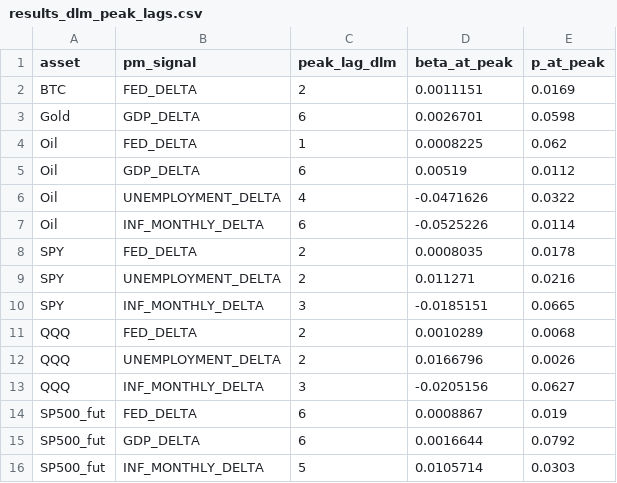
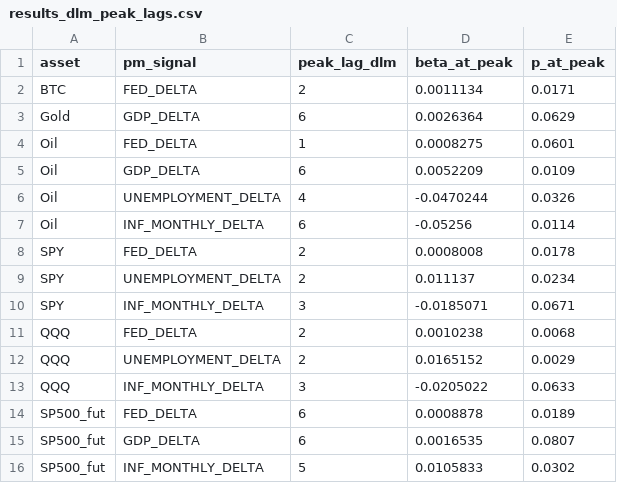
Before and after one commit to flyingduck0/ML_Seminar_Project, a CSV file: results/results_dlm_peak_lags.csv, drawn as a sheet.

```diff
--- a/results/results_dlm_peak_lags.csv
+++ b/results/results_dlm_peak_lags.csv
@@ -1,16 +1,16 @@
 asset,pm_signal,peak_lag_dlm,beta_at_peak,p_at_peak
-BTC,FED_DELTA,2,0.0011151,0.0169
-Gold,GDP_DELTA,6,0.0026701,0.0598
-Oil,FED_DELTA,1,0.0008225,0.062
-Oil,GDP_DELTA,6,0.00519,0.0112
-Oil,UNEMPLOYMENT_DELTA,4,-0.0471626,0.0322
-Oil,INF_MONTHLY_DELTA,6,-0.0525226,0.0114
-SPY,FED_DELTA,2,0.0008035,0.0178
-SPY,UNEMPLOYMENT_DELTA,2,0.011271,0.0216
-SPY,INF_MONTHLY_DELTA,3,-0.0185151,0.0665
-QQQ,FED_DELTA,2,0.0010289,0.0068
-QQQ,UNEMPLOYMENT_DELTA,2,0.0166796,0.0026
-QQQ,INF_MONTHLY_DELTA,3,-0.0205156,0.0627
-SP500_fut,FED_DELTA,6,0.0008867,0.019
-SP500_fut,GDP_DELTA,6,0.0016644,0.0792
-SP500_fut,INF_MONTHLY_DELTA,5,0.0105714,0.0303
+BTC,FED_DELTA,2,0.0011134,0.0171
+Gold,GDP_DELTA,6,0.0026364,0.0629
+Oil,FED_DELTA,1,0.0008275,0.0601
+Oil,GDP_DELTA,6,0.0052209,0.0109
+Oil,UNEMPLOYMENT_DELTA,4,-0.0470244,0.0326
+Oil,INF_MONTHLY_DELTA,6,-0.05256,0.0114
+SPY,FED_DELTA,2,0.0008008,0.0178
+SPY,UNEMPLOYMENT_DELTA,2,0.011137,0.0234
+SPY,INF_MONTHLY_DELTA,3,-0.0185071,0.0671
+QQQ,FED_DELTA,2,0.0010238,0.0068
+QQQ,UNEMPLOYMENT_DELTA,2,0.0165152,0.0029
+QQQ,INF_MONTHLY_DELTA,3,-0.0205022,0.0633
+SP500_fut,FED_DELTA,6,0.0008878,0.0189
+SP500_fut,GDP_DELTA,6,0.0016535,0.0807
+SP500_fut,INF_MONTHLY_DELTA,5,0.0105833,0.0302
```
Also changed, not shown: results/current_signals.csv, results/results_backtest.csv, 9 other files.
